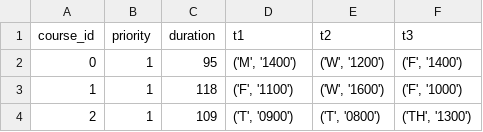
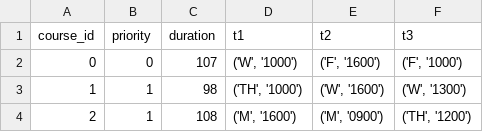
Before and after one commit to ANRGUSC/planR, a CSV file: input_files/course_info.csv, drawn as a sheet.

```diff
--- a/input_files/course_info.csv
+++ b/input_files/course_info.csv
@@ -1,4 +1,4 @@
 course_id,priority,duration,t1,t2,t3
-0,1,95,"('M', '1400')","('W', '1200')","('F', '1400')"
-1,1,118,"('F', '1100')","('W', '1600')","('F', '1000')"
-2,1,109,"('T', '0900')","('T', '0800')","('TH', '1300')"
+0,0,107,"('W', '1000')","('F', '1600')","('F', '1000')"
+1,1,98,"('TH', '1000')","('W', '1600')","('W', '1300')"
+2,1,108,"('M', '1600')","('M', '0900')","('TH', '1200')"
```
Also changed, not shown: input_files/community_info.csv, input_files/student_info.csv, 12 other files.
